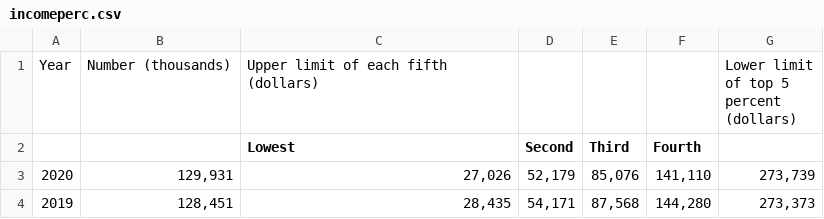
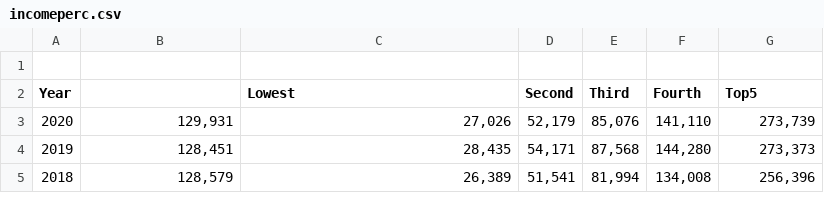
Before and after one commit to kminha/CS448B, a CSV file: incomeperc.csv, drawn as a sheet; only a part is shown; the shorter side is filled out with more unchanged rows.

Commit message:
Add files via upload

```diff
--- a/incomeperc.csv
+++ b/incomeperc.csv
@@ -1,6 +1,3 @@
-Year,Number (thousands),Upper limit of each fifth (dollars),,,,"Lower limit
-of top 5
-percent
-(dollars)"
-,,Lowest,Second,Third,Fourth,
+,,,,,,
+Year,,Lowest,Second,Third,Fourth,Top5
 2020,"129,931","27,026","52,179","85,076","141,110","273,739"
```
